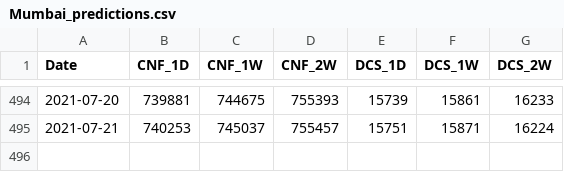
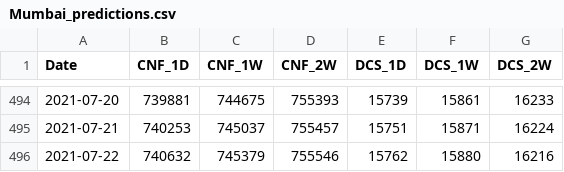
Before and after one commit to coder-amey/COVID-19-Mumbai_Data, a CSV file: time-series/Mumbai_predictions.csv, drawn as a sheet; only a part is shown, gaps mark what is left out.

```diff
--- a/time-series/Mumbai_predictions.csv
+++ b/time-series/Mumbai_predictions.csv
@@ -495 +495,2 @@ Date,CNF_1D,CNF_1W,CNF_2W,DCS_1D,DCS_1W,DCS_2W
 2021-07-21,740253,745037,755457,15751,15871,16224
+2021-07-22,740632,745379,755546,15762,15880,16216
```
Also changed, not shown: time-series/Mumbai_aggregated.csv, time-series/Mumbai_days_to_double.csv.
